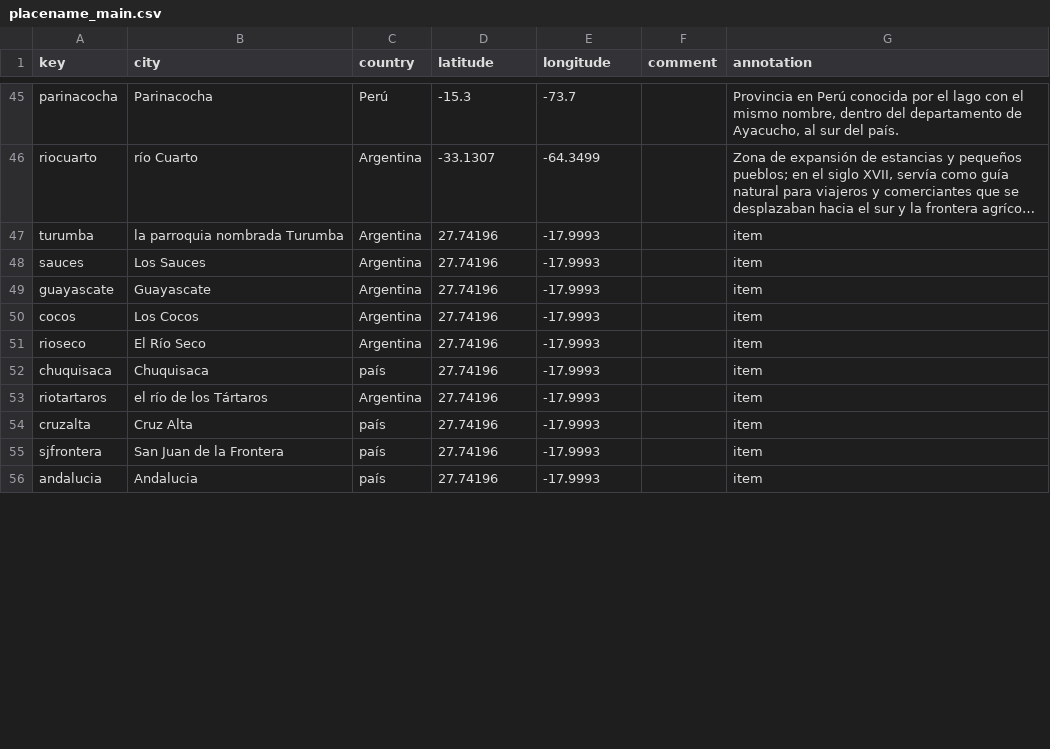
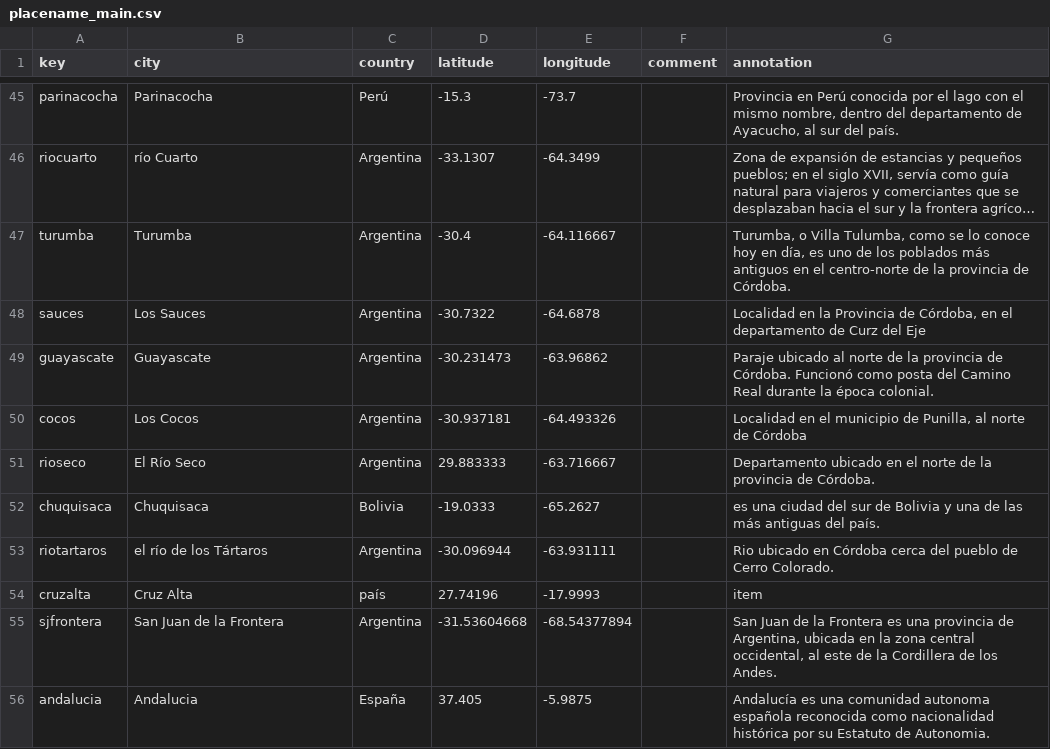
Before and after one commit to claracaputo-mor/plantilla-hd-1, a CSV file: _data/placename_main.csv, drawn as a sheet; only a part is shown, gaps mark what is left out; long unchanged cells end in …; the diff covers the shown part only; the diff names each change by its address in the sheet, - before the commit and + after, or states it on an @@ line.

```diff
--- a/_data/placename_main.csv
+++ b/_data/placename_main.csv
-B47 (city): la parroquia nombrada Turumba
+B47 (city): Turumba
-D47 (latitude): 27.74196
+D47 (latitude): -30.4
-E47 (longitude): -17.9993
+E47 (longitude): -64.116667
-G47 (annotation): item
+G47 (annotation): Turumba, o Villa Tulumba, como se lo conoce hoy en día, es uno de los poblados más antiguos en el centro-norte de la provincia de Córdoba.
-D48 (latitude): 27.74196
+D48 (latitude): -30.7322
-E48 (longitude): -17.9993
+E48 (longitude): -64.6878
-G48 (annotation): item
+G48 (annotation): Localidad en la Provincia de Córdoba, en el departamento de Curz del Eje
-D49 (latitude): 27.74196
+D49 (latitude): -30.231473
-E49 (longitude): -17.9993
+E49 (longitude): -63.96862
-G49 (annotation): item
+G49 (annotation): Paraje ubicado al norte de la provincia de Córdoba. Funcionó como posta del Camino Real durante la época colonial.
-D50 (latitude): 27.74196
+D50 (latitude): -30.937181
-E50 (longitude): -17.9993
+E50 (longitude): -64.493326
-G50 (annotation): item
+G50 (annotation): Localidad en el municipio de Punilla, al norte de Córdoba
-D51 (latitude): 27.74196
+D51 (latitude): 29.883333
-E51 (longitude): -17.9993
+E51 (longitude): -63.716667
-G51 (annotation): item
+G51 (annotation): Departamento ubicado en el norte de la provincia de Córdoba.
-C52 (country): país
+C52 (country): Bolivia
-D52 (latitude): 27.74196
+D52 (latitude): -19.0333
-E52 (longitude): -17.9993
+E52 (longitude): -65.2627
-G52 (annotation): item
+G52 (annotation): es una ciudad del sur de Bolivia y una de las más antiguas del país.
-D53 (latitude): 27.74196
+D53 (latitude): -30.096944
-E53 (longitude): -17.9993
+E53 (longitude): -63.931111
-G53 (annotation): item
+G53 (annotation): Rio ubicado en Córdoba cerca del pueblo de Cerro Colorado.
-C55 (country): país
+C55 (country): Argentina
-D55 (latitude): 27.74196
+D55 (latitude): -31.53604668
-E55 (longitude): -17.9993
+E55 (longitude): -68.54377894
-G55 (annotation): item
+G55 (annotation): San Juan de la Frontera es una provincia de Argentina, ubicada en la zona central occidental, al este de la Cordillera de los Andes.
-C56 (country): país
+C56 (country): España
-D56 (latitude): 27.74196
+D56 (latitude): 37.405
-E56 (longitude): -17.9993
+E56 (longitude): -5.9875
-G56 (annotation): item
+G56 (annotation): Andalucía es una comunidad autonoma española reconocida como nacionalidad histórica por su Estatuto de Autonomia.
```
Also changed, not shown: 4 added rows and 82 edited cells elsewhere in this file.
